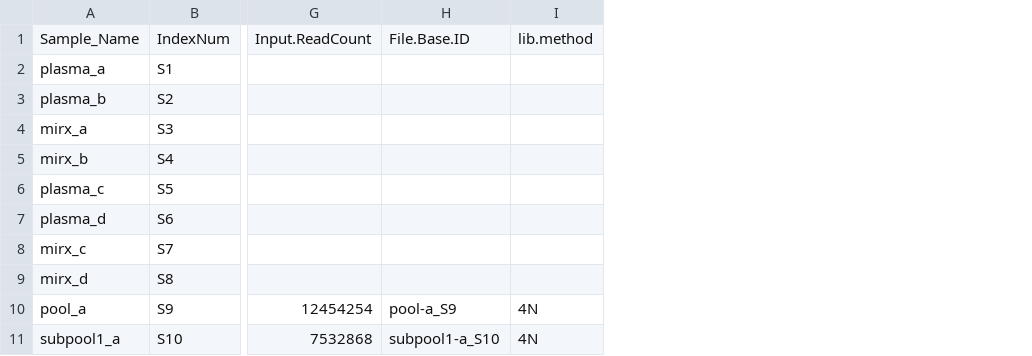
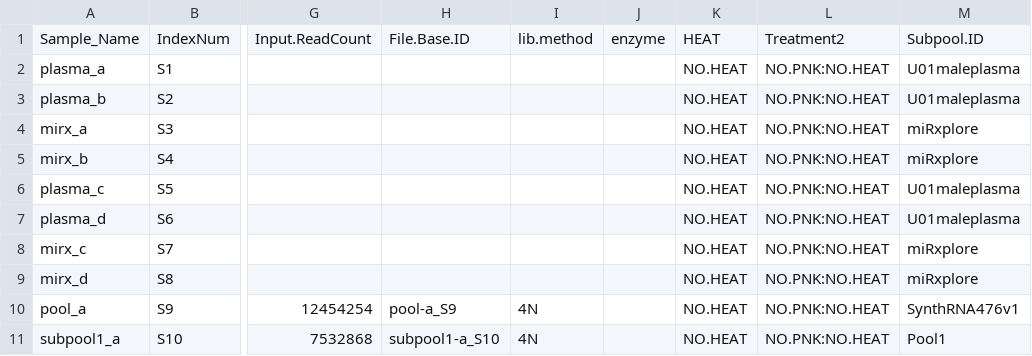
Before and after one commit to rspengle/phosphosRNAseq_Manuscript_Analysis, a CSV file: data/SyntheticPool/sample_info_synth.csv, drawn as a sheet; only a part is shown, gaps mark what is left out; the diff names each change by its address in the sheet, - before the commit and + after, or states it on an @@ line.

Commit message:
Added additional annotation information directly to the sample info files rather than doing it on-the-fly in the analysis.

```diff
--- a/data/SyntheticPool/sample_info_synth.csv
+++ b/data/SyntheticPool/sample_info_synth.csv
+column J, row 1: enzyme
+column K, rows 1-11: HEAT | NO.HEAT | NO.HEAT | NO.HEAT | NO.HEAT | NO.HEAT | NO.HEAT | NO.HEAT | NO.HEAT | NO.HEAT | NO.HEAT
+column L, rows 1-11: Treatment2 | NO.PNK:NO.HEAT | NO.PNK:NO.HEAT | NO.PNK:NO.HEAT | NO.PNK:NO.HEAT | NO.PNK:NO.HEAT | NO.PNK:NO.HEAT | NO.PNK:NO.HEAT | NO.PNK:NO.HEAT | NO.PNK:NO.HEAT | NO.PNK:NO.HEAT
+column M, rows 1-11: Subpool.ID | U01maleplasma | U01maleplasma | miRxplore | miRxplore | U01maleplasma | U01maleplasma | miRxplore | miRxplore | SynthRNA476v1 | Pool1
```
Also changed, not shown: data/SyntheticPool/sample_info_synth_use.csv.
